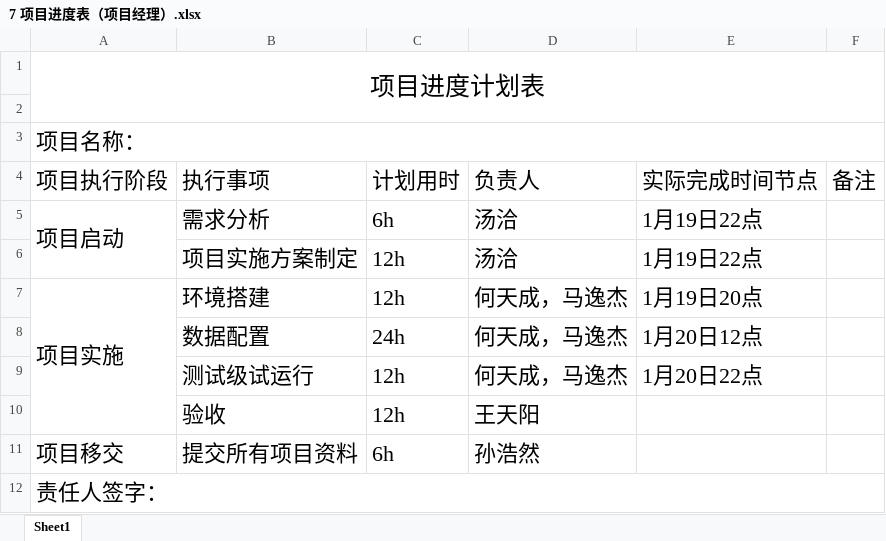
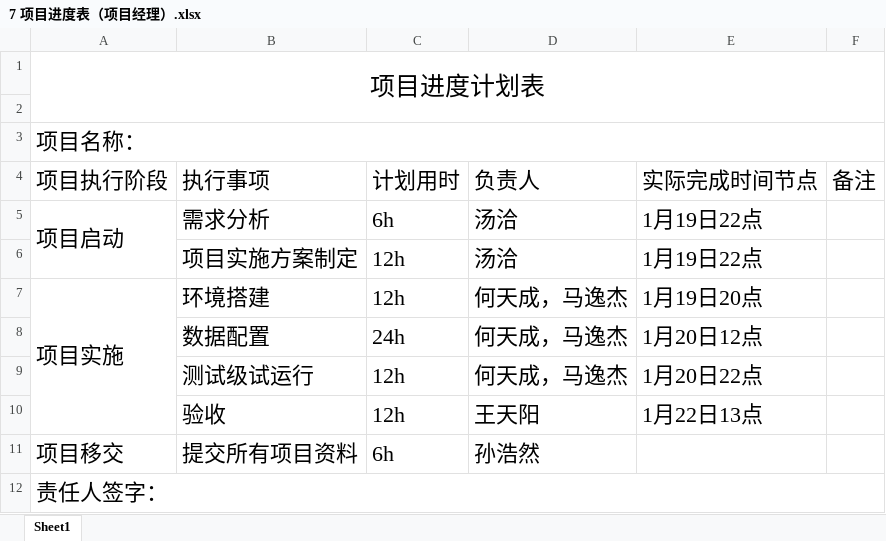
Before and after one commit to Keeper0824/Smart-Agriculture-by-LPWAN-, an Excel workbook: 2-学生输出文档-北邮国际/7 项目进度表（项目经理）.xlsx, sheet Sheet1, drawn as a sheet; values as stored, in another font and other column widths than the file's, no borders; the diff names each change by its address in the sheet, - before the commit and + after, or states it on an @@ line.

```diff
--- a/2-学生输出文档-北邮国际/7 项目进度表（项目经理）.xlsx (sheet Sheet1)
+++ b/2-学生输出文档-北邮国际/7 项目进度表（项目经理）.xlsx (sheet Sheet1)
-E10 (实际完成时间节点): (empty)
+E10 (实际完成时间节点): 1月22日13点
```
Also changed, not shown: 2-学生输出文档-北邮国际/5 问题记录表（项目实施工程师）.xlsx, 2-学生输出文档-北邮国际/8 质量检查单（质量总监）.xlsx, 1 other file.
